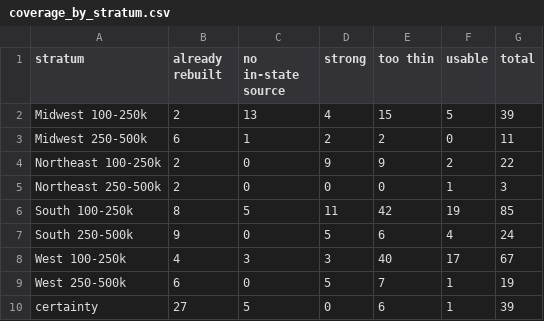
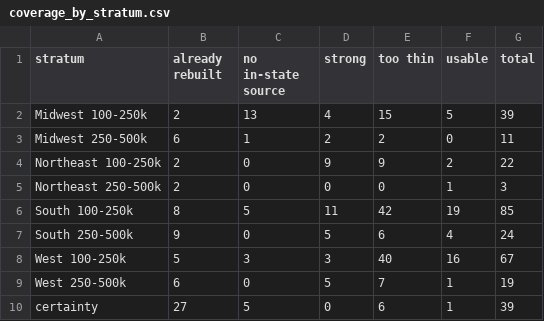
Before and after one commit to jnixy/agency-level-fatal-OIS, a CSV file: output/tables/coverage_by_stratum.csv, drawn as a sheet.

```diff
--- a/output/tables/coverage_by_stratum.csv
+++ b/output/tables/coverage_by_stratum.csv
@@ -7,3 +7,3 @@ South 100-250k,8,5,11,42,19,85
 South 250-500k,9,0,5,6,4,24
-West 100-250k,4,3,3,40,17,67
+West 100-250k,5,3,3,40,16,67
 West 250-500k,6,0,5,7,1,19
```
Also changed, not shown: output/tables/coverage_by_year.csv, output/tables/era_ratio_sensitivity.csv, 19 other files.
